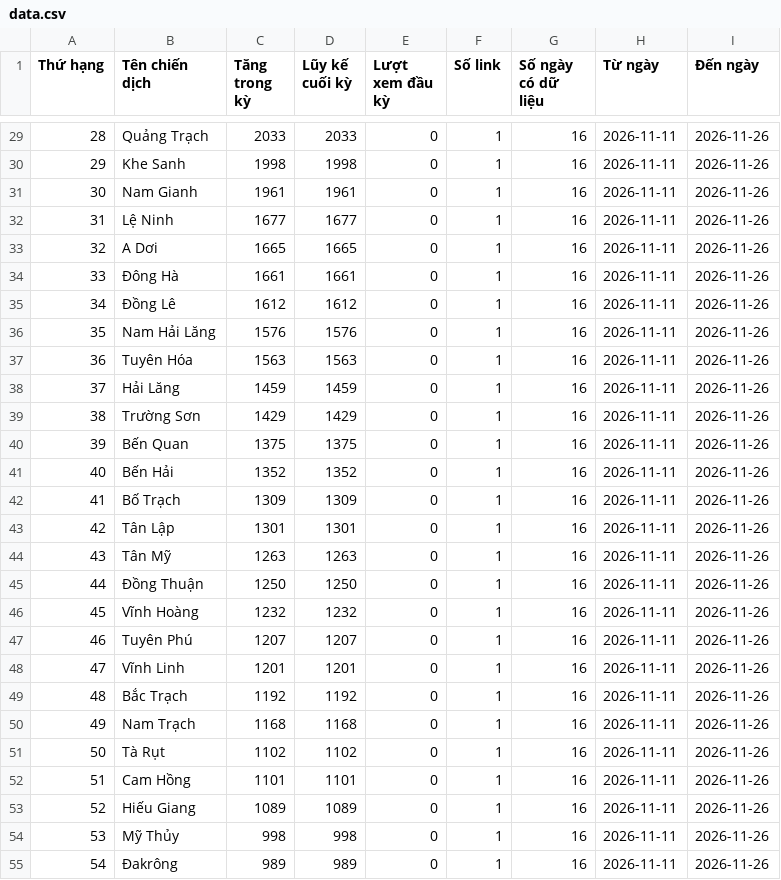
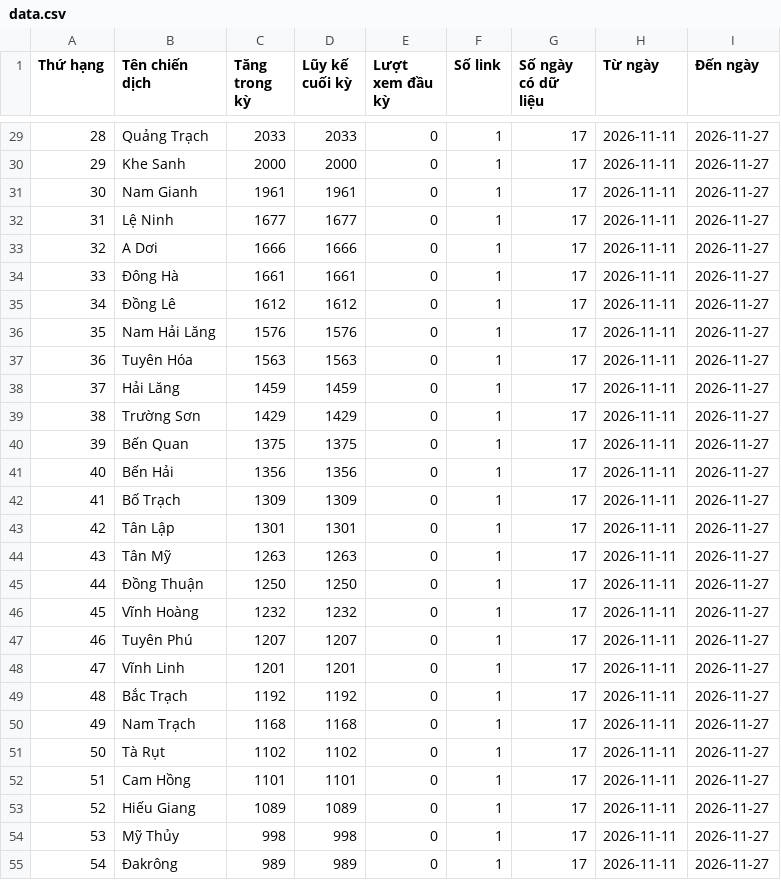
Before and after one commit to phuonglinh-ai/truyenthongquangtri, a CSV file: data.csv, drawn as a sheet; only a part is shown, gaps mark what is left out; the diff covers the shown part only.

```diff
--- a/data.csv
+++ b/data.csv
@@ -29,27 +29,27 @@
-28,Quảng Trạch,2033,2033,0,1,16,2026-11-11,2026-11-26
-29,Khe Sanh,1998,1998,0,1,16,2026-11-11,2026-11-26
-30,Nam Gianh,1961,1961,0,1,16,2026-11-11,2026-11-26
-31,Lệ Ninh,1677,1677,0,1,16,2026-11-11,2026-11-26
-32,A Dơi,1665,1665,0,1,16,2026-11-11,2026-11-26
-33,Đông Hà,1661,1661,0,1,16,2026-11-11,2026-11-26
-34,Đồng Lê,1612,1612,0,1,16,2026-11-11,2026-11-26
-35,Nam Hải Lăng,1576,1576,0,1,16,2026-11-11,2026-11-26
-36,Tuyên Hóa,1563,1563,0,1,16,2026-11-11,2026-11-26
-37,Hải Lăng,1459,1459,0,1,16,2026-11-11,2026-11-26
-38,Trường Sơn,1429,1429,0,1,16,2026-11-11,2026-11-26
-39,Bến Quan,1375,1375,0,1,16,2026-11-11,2026-11-26
-40,Bến Hải,1352,1352,0,1,16,2026-11-11,2026-11-26
-41,Bố Trạch,1309,1309,0,1,16,2026-11-11,2026-11-26
-42,Tân Lập,1301,1301,0,1,16,2026-11-11,2026-11-26
-43,Tân Mỹ,1263,1263,0,1,16,2026-11-11,2026-11-26
-44,Đồng Thuận,1250,1250,0,1,16,2026-11-11,2026-11-26
-45,Vĩnh Hoàng,1232,1232,0,1,16,2026-11-11,2026-11-26
-46,Tuyên Phú,1207,1207,0,1,16,2026-11-11,2026-11-26
-47,Vĩnh Linh,1201,1201,0,1,16,2026-11-11,2026-11-26
-48,Bắc Trạch,1192,1192,0,1,16,2026-11-11,2026-11-26
-49,Nam Trạch,1168,1168,0,1,16,2026-11-11,2026-11-26
-50,Tà Rụt,1102,1102,0,1,16,2026-11-11,2026-11-26
-51,Cam Hồng,1101,1101,0,1,16,2026-11-11,2026-11-26
-52,Hiếu Giang,1089,1089,0,1,16,2026-11-11,2026-11-26
-53,Mỹ Thủy,998,998,0,1,16,2026-11-11,2026-11-26
-54,Đakrông,989,989,0,1,16,2026-11-11,2026-11-26
+28,Quảng Trạch,2033,2033,0,1,17,2026-11-11,2026-11-27
+29,Khe Sanh,2000,2000,0,1,17,2026-11-11,2026-11-27
+30,Nam Gianh,1961,1961,0,1,17,2026-11-11,2026-11-27
+31,Lệ Ninh,1677,1677,0,1,17,2026-11-11,2026-11-27
+32,A Dơi,1666,1666,0,1,17,2026-11-11,2026-11-27
+33,Đông Hà,1661,1661,0,1,17,2026-11-11,2026-11-27
+34,Đồng Lê,1612,1612,0,1,17,2026-11-11,2026-11-27
+35,Nam Hải Lăng,1576,1576,0,1,17,2026-11-11,2026-11-27
+36,Tuyên Hóa,1563,1563,0,1,17,2026-11-11,2026-11-27
+37,Hải Lăng,1459,1459,0,1,17,2026-11-11,2026-11-27
+38,Trường Sơn,1429,1429,0,1,17,2026-11-11,2026-11-27
+39,Bến Quan,1375,1375,0,1,17,2026-11-11,2026-11-27
+40,Bến Hải,1356,1356,0,1,17,2026-11-11,2026-11-27
+41,Bố Trạch,1309,1309,0,1,17,2026-11-11,2026-11-27
+42,Tân Lập,1301,1301,0,1,17,2026-11-11,2026-11-27
+43,Tân Mỹ,1263,1263,0,1,17,2026-11-11,2026-11-27
+44,Đồng Thuận,1250,1250,0,1,17,2026-11-11,2026-11-27
+45,Vĩnh Hoàng,1232,1232,0,1,17,2026-11-11,2026-11-27
+46,Tuyên Phú,1207,1207,0,1,17,2026-11-11,2026-11-27
+47,Vĩnh Linh,1201,1201,0,1,17,2026-11-11,2026-11-27
+48,Bắc Trạch,1192,1192,0,1,17,2026-11-11,2026-11-27
+49,Nam Trạch,1168,1168,0,1,17,2026-11-11,2026-11-27
+50,Tà Rụt,1102,1102,0,1,17,2026-11-11,2026-11-27
+51,Cam Hồng,1101,1101,0,1,17,2026-11-11,2026-11-27
+52,Hiếu Giang,1089,1089,0,1,17,2026-11-11,2026-11-27
+53,Mỹ Thủy,998,998,0,1,17,2026-11-11,2026-11-27
+54,Đakrông,989,989,0,1,17,2026-11-11,2026-11-27
```
Also changed, not shown: 132 edited cells elsewhere in this file.
